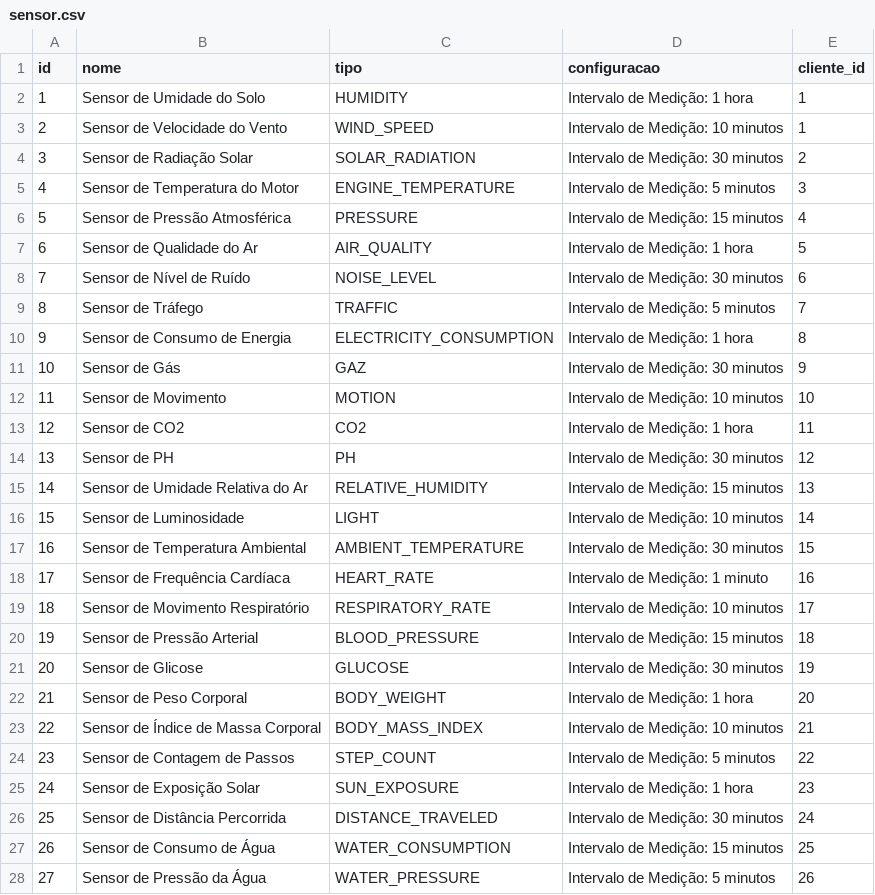
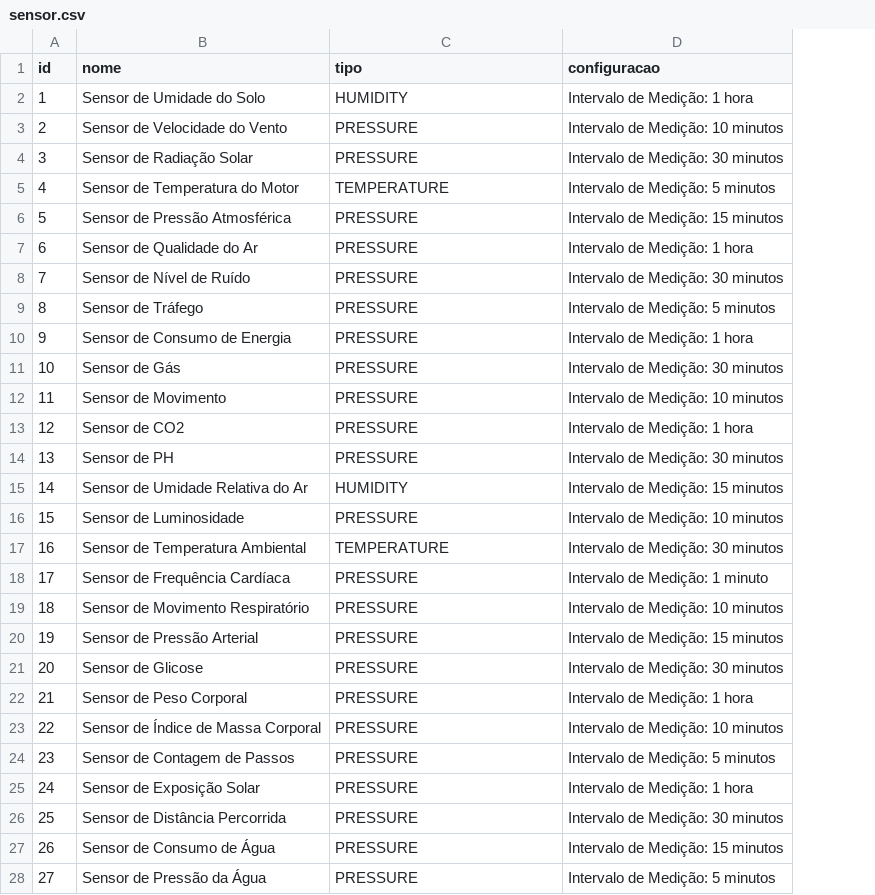
Before and after one commit to fabriciocs/smartiot, a CSV file: src/main/resources/config/liquibase/fake-data/sensor.csv, drawn as a sheet; only a part is shown; the diff covers the shown part only; the diff names each change by its address in the sheet, - before the commit and + after, or states it on an @@ line.

```diff
--- a/src/main/resources/config/liquibase/fake-data/sensor.csv
+++ b/src/main/resources/config/liquibase/fake-data/sensor.csv
-column E (cliente_id), rows 2-28: 1 | 1 | 2 | 3 | 4 | 5 | 6 | 7 | 8 | 9 | 10 | 11 | 12 | 13 | 14 | 15 | 16 | 17 | 18 | 19 | 20 | 21 | 22 | 23 | 24 | 25 | 26
-C3 (tipo): WIND_SPEED
+C3 (tipo): PRESSURE
-C4 (tipo): SOLAR_RADIATION
+C4 (tipo): PRESSURE
-C5 (tipo): ENGINE_TEMPERATURE
+C5 (tipo): TEMPERATURE
-C7 (tipo): AIR_QUALITY
+C7 (tipo): PRESSURE
-C8 (tipo): NOISE_LEVEL
+C8 (tipo): PRESSURE
-C9 (tipo): TRAFFIC
+C9 (tipo): PRESSURE
-C10 (tipo): ELECTRICITY_CONSUMPTION
+C10 (tipo): PRESSURE
-C11 (tipo): GAZ
+C11 (tipo): PRESSURE
-C12 (tipo): MOTION
+C12 (tipo): PRESSURE
-C13 (tipo): CO2
+C13 (tipo): PRESSURE
-C14 (tipo): PH
+C14 (tipo): PRESSURE
-C15 (tipo): RELATIVE_HUMIDITY
+C15 (tipo): HUMIDITY
-C16 (tipo): LIGHT
+C16 (tipo): PRESSURE
-C17 (tipo): AMBIENT_TEMPERATURE
+C17 (tipo): TEMPERATURE
-C18 (tipo): HEART_RATE
+C18 (tipo): PRESSURE
-C19 (tipo): RESPIRATORY_RATE
+C19 (tipo): PRESSURE
-C20 (tipo): BLOOD_PRESSURE
+C20 (tipo): PRESSURE
-C21 (tipo): GLUCOSE
+C21 (tipo): PRESSURE
-C22 (tipo): BODY_WEIGHT
+C22 (tipo): PRESSURE
-C23 (tipo): BODY_MASS_INDEX
+C23 (tipo): PRESSURE
-C24 (tipo): STEP_COUNT
+C24 (tipo): PRESSURE
-C25 (tipo): SUN_EXPOSURE
+C25 (tipo): PRESSURE
-C26 (tipo): DISTANCE_TRAVELED
+C26 (tipo): PRESSURE
-C27 (tipo): WATER_CONSUMPTION
+C27 (tipo): PRESSURE
-C28 (tipo): WATER_PRESSURE
+C28 (tipo): PRESSURE
```
Also changed, not shown: 23 edited cells elsewhere in this file, 7 other files.
